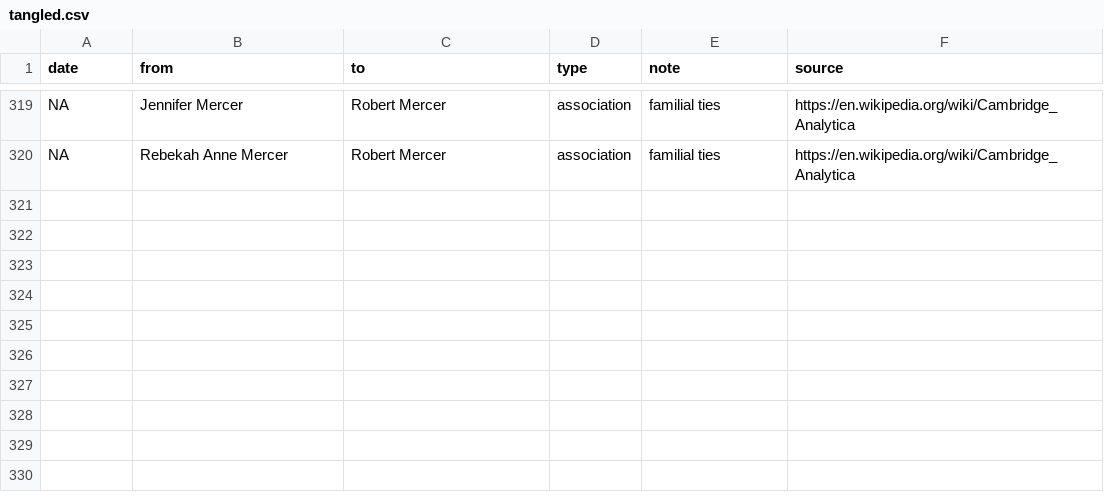
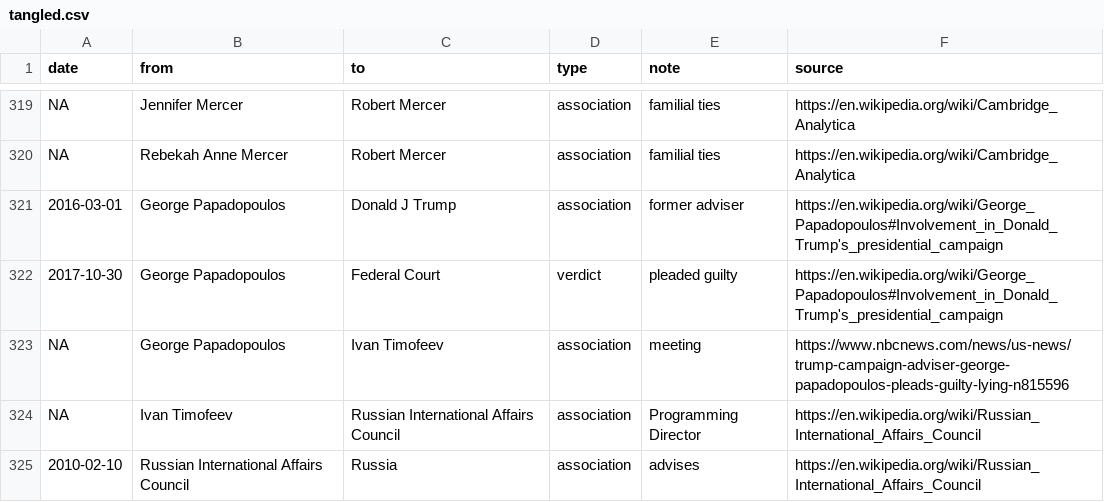
Before and after one commit to schnee/tangled, a CSV file: data/tangled.csv, drawn as a sheet; only a part is shown, gaps mark what is left out; the diff names each change by its address in the sheet, - before the commit and + after, or states it on an @@ line.

```diff
--- a/data/tangled.csv
+++ b/data/tangled.csv
+row 321: 2016-03-01 | George Papadopoulos | Donald J Trump | association | former adviser | https://en.wikipedia.org/wiki/George_Papadopoulos#Involvement_in_Donald_Trump's_presidential_campaign
+row 322: 2017-10-30 | George Papadopoulos | Federal Court | verdict | pleaded guilty | https://en.wikipedia.org/wiki/George_Papadopoulos#Involvement_in_Donald_Trump's_presidential_campaign
+row 323: NA | George Papadopoulos | Ivan Timofeev | association | meeting | https://www.nbcnews.com/news/us-news/trump-campaign-adviser-george-papadopoulos-pleads-guilty-lying-n815596
+row 324: NA | Ivan Timofeev | Russian International Affairs Council | association | Programming Director | https://en.wikipedia.org/wiki/Russian_International_Affairs_Council
+row 325: 2010-02-10 | Russian International Affairs Council | Russia | association | advises | https://en.wikipedia.org/wiki/Russian_International_Affairs_Council
```
Also changed, not shown: 2 other files.
